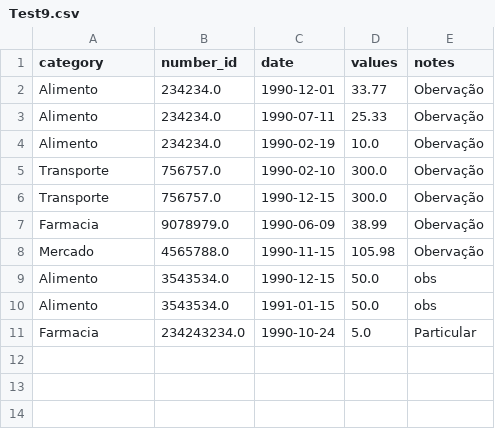
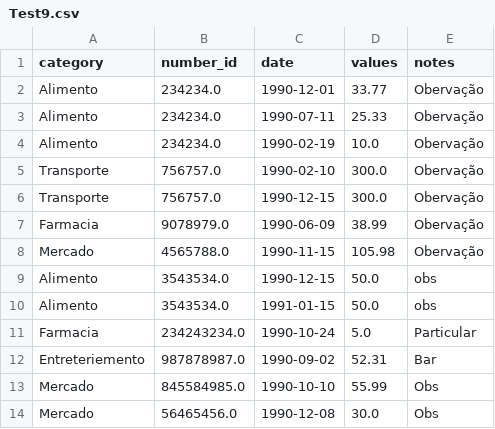
Before and after one commit to Eduardoqm/Python-Projects, a CSV file: Programas/Calculadora de notas/Test9.csv, drawn as a sheet; the diff names each change by its address in the sheet, - before the commit and + after, or states it on an @@ line.

```diff
--- a/Programas/Calculadora de notas/Test9.csv
+++ b/Programas/Calculadora de notas/Test9.csv
+row 12: Entreteriemento | 987878987.0 | 1990-09-02 | 52.31 | Bar
+row 13: Mercado | 845584985.0 | 1990-10-10 | 55.99 | Obs
+row 14: Mercado | 56465456.0 | 1990-12-08 | 30.0 | Obs
```
Also changed, not shown: 1 other file.
